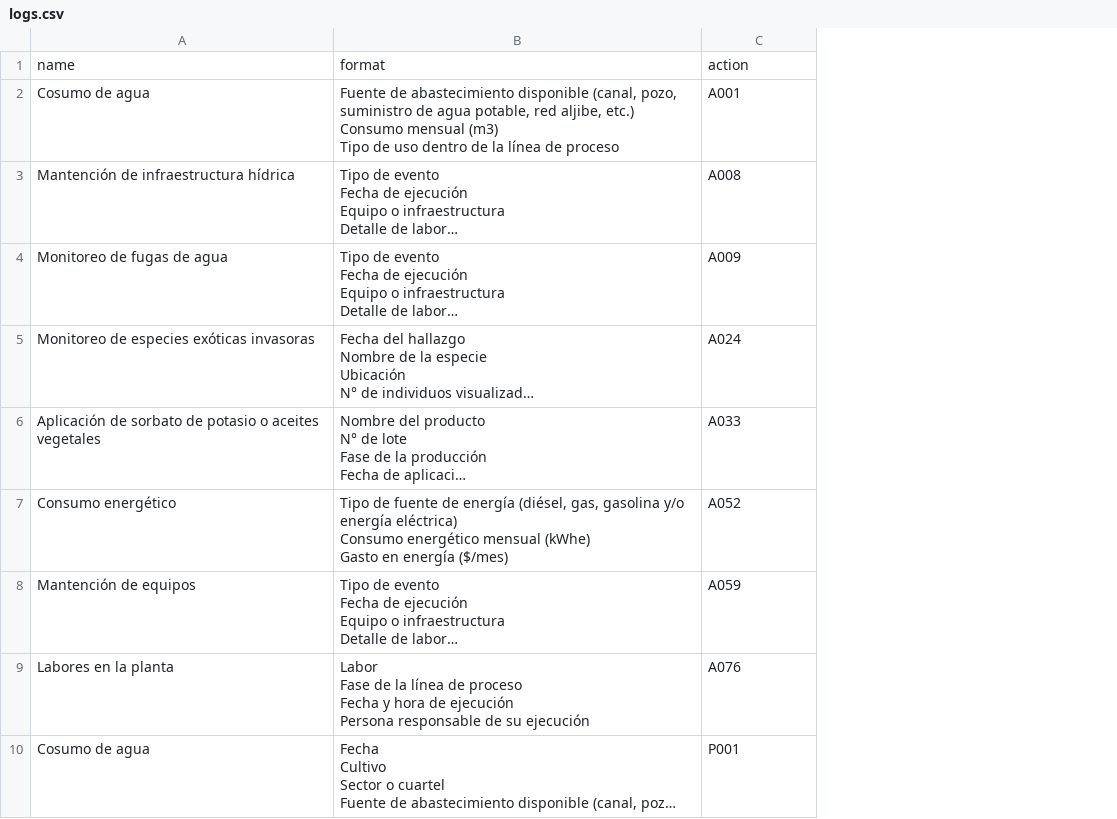
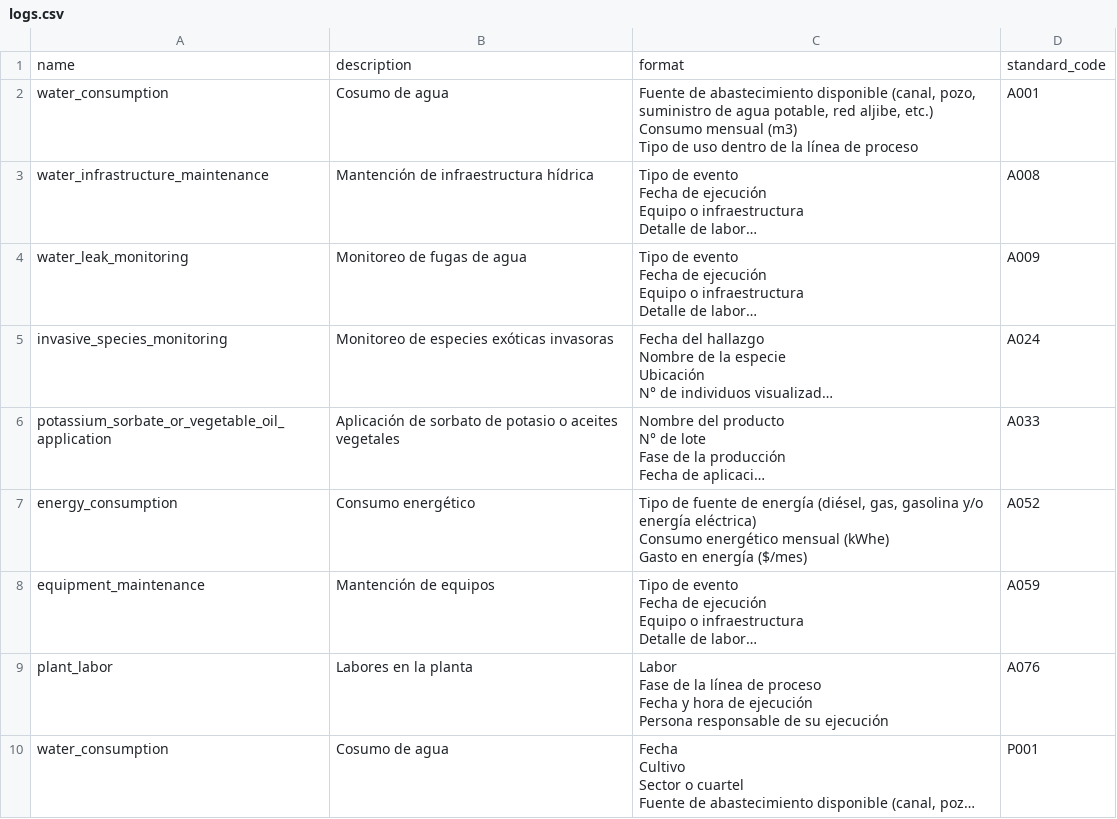
Before and after one commit to talukspa/agro_extension_digital_project, a CSV file: data_model/data/raw/logs.csv, drawn as a sheet; only a part is shown; long unchanged cells end in …; removed rows and columns are numbered as before the commit, all else as after; the diff names each change by its address in the sheet, - before the commit and + after, or states it on an @@ line.

```diff
--- a/data_model/data/raw/logs.csv
+++ b/data_model/data/raw/logs.csv
+column A, rows 2-10: water_consumption | water_infrastructure_maintenance | water_leak_monitoring | invasive_species_monitoring | potassium_sorbate_or_vegetable_oil_application | energy_consumption | equipment_maintenance | plant_labor | water_consumption
-row 1: name | format | action
+row 1: name | description | format | standard_code
```
Also changed, not shown: 3 other files.
